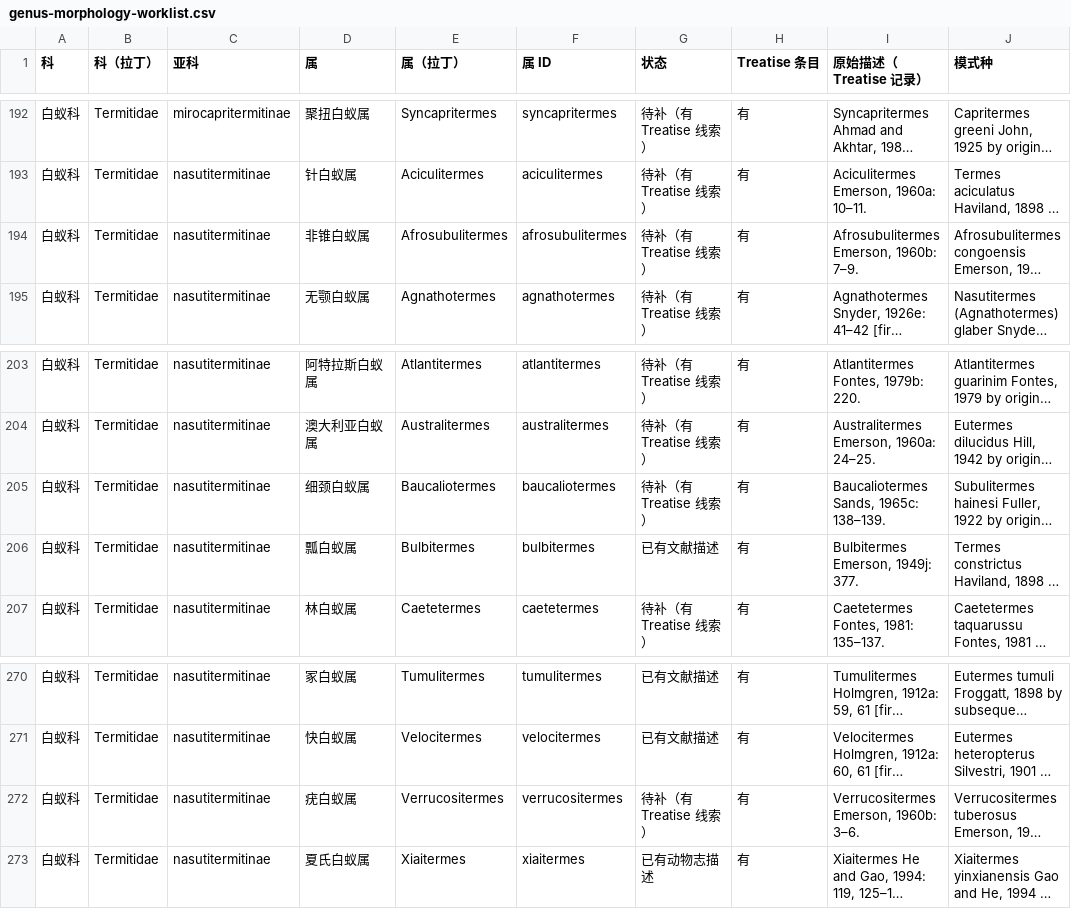
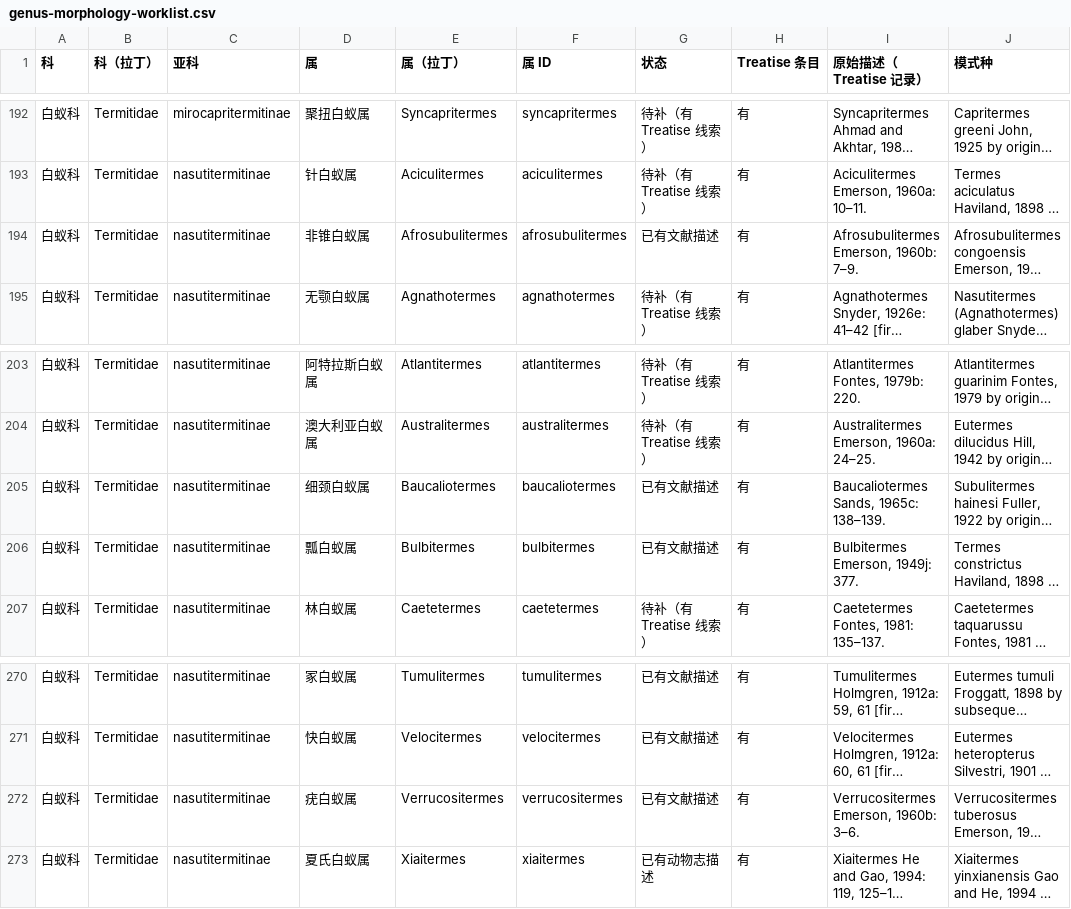
Before and after one commit to bennetgreen-bilibili/-Extant-Isoptera-Latin-Name-Chinese-Name-Comparison-List.md, a CSV file: _reports/genus-morphology-worklist.csv, drawn as a sheet; only a part is shown, gaps mark what is left out; long unchanged cells end in …; the diff covers the shown part only; the diff names each change by its address in the sheet, - before the commit and + after, or states it on an @@ line.

```diff
--- a/_reports/genus-morphology-worklist.csv
+++ b/_reports/genus-morphology-worklist.csv
-G194 (状态): 待补（有 Treatise 线索）
+G194 (状态): 已有文献描述
-G205 (状态): 待补（有 Treatise 线索）
+G205 (状态): 已有文献描述
-G272 (状态): 待补（有 Treatise 线索）
+G272 (状态): 已有文献描述
```
Also changed, not shown: 8 edited cells elsewhere in this file, _reports/species-morphology-worklist.csv, 19 other files.
